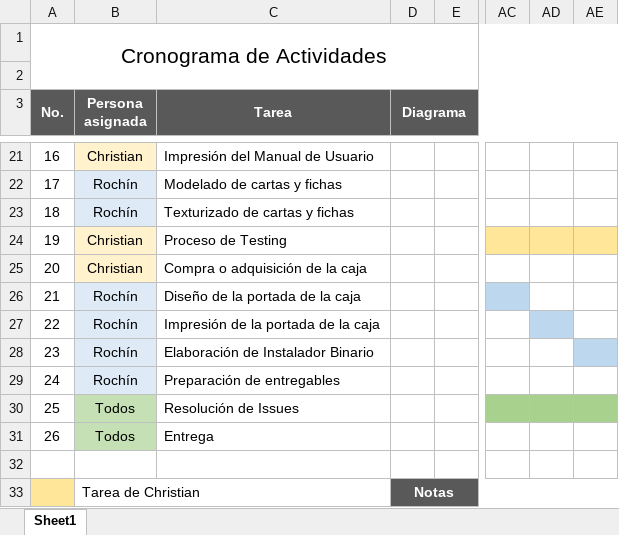
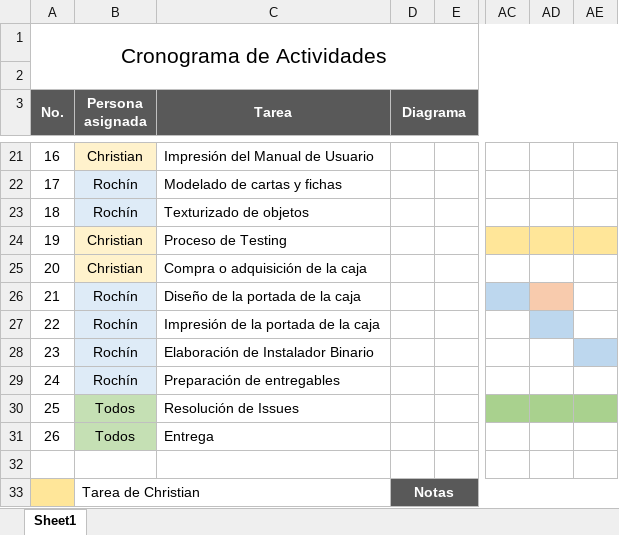
Before and after one commit to davidrochin/jaipur, an Excel workbook: Gantt.xlsx, sheet Sheet1, drawn as a sheet; only a part is shown, gaps mark what is left out; values as stored, in another font and other column widths than the file's, no borders; the diff names each change by its address in the sheet, - before the commit and + after, or states it on an @@ line.

```diff
--- a/Gantt.xlsx (sheet Sheet1)
+++ b/Gantt.xlsx (sheet Sheet1)
-C23 (Tarea): Texturizado de cartas y fichas
+C23 (Tarea): Texturizado de objetos
-AD26 fill: none
+AD26 fill: #F8CBAD
```
Also changed, not shown: 5 other files.
